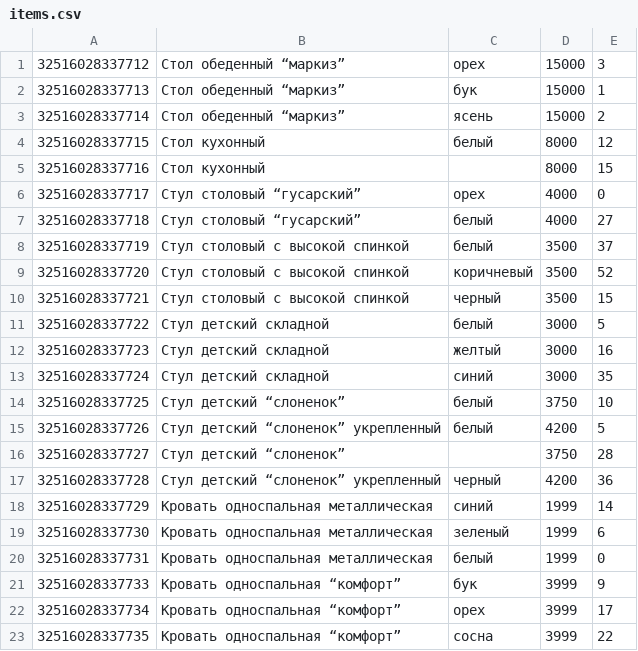
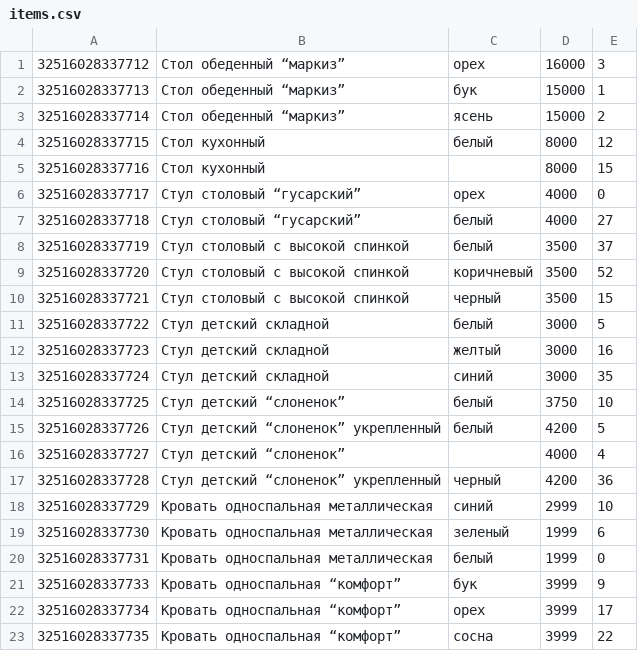
Before and after one commit to evtifievAnatoliy/avalon-dev-j120, a CSV file: internetShopCode/items.csv, drawn as a sheet; only a part is shown.

```diff
--- a/internetShopCode/items.csv
+++ b/internetShopCode/items.csv
@@ -1,2 +1,2 @@
-32516028337712;Стол обеденный “маркиз”;орех;15000;3
+32516028337712;Стол обеденный “маркиз”;орех;16000;3
 32516028337713;Стол обеденный “маркиз”;бук;15000;1
@@ -15,5 +15,5 @@
 32516028337726;Стул детский “слоненок” укрепленный;белый;4200;5
-32516028337727;Стул детский “слоненок”;;3750;28
+32516028337727;Стул детский “слоненок”;;4000;4
 32516028337728;Стул детский “слоненок” укрепленный;черный;4200;36
-32516028337729;Кровать односпальная металлическая;синий;1999;14
+32516028337729;Кровать односпальная металлическая;синий;2999;10
 32516028337730;Кровать односпальная металлическая;зеленый;1999;6
```
Also changed, not shown: 13 other files.
